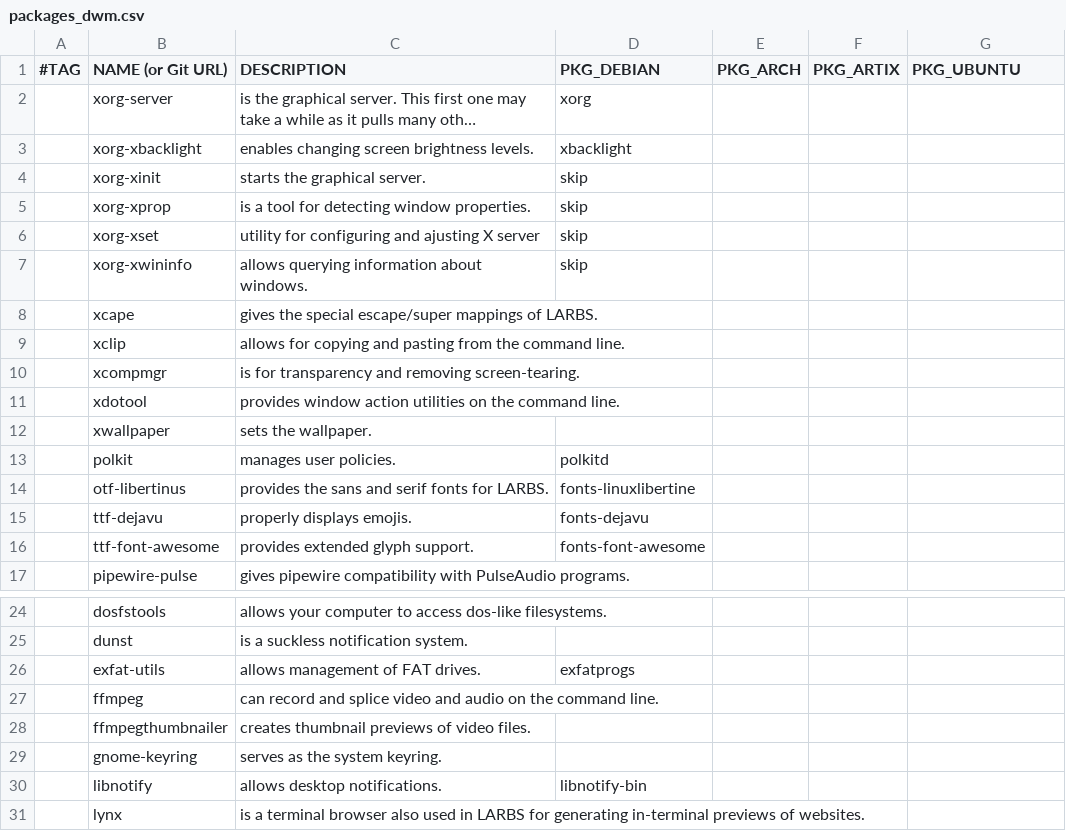
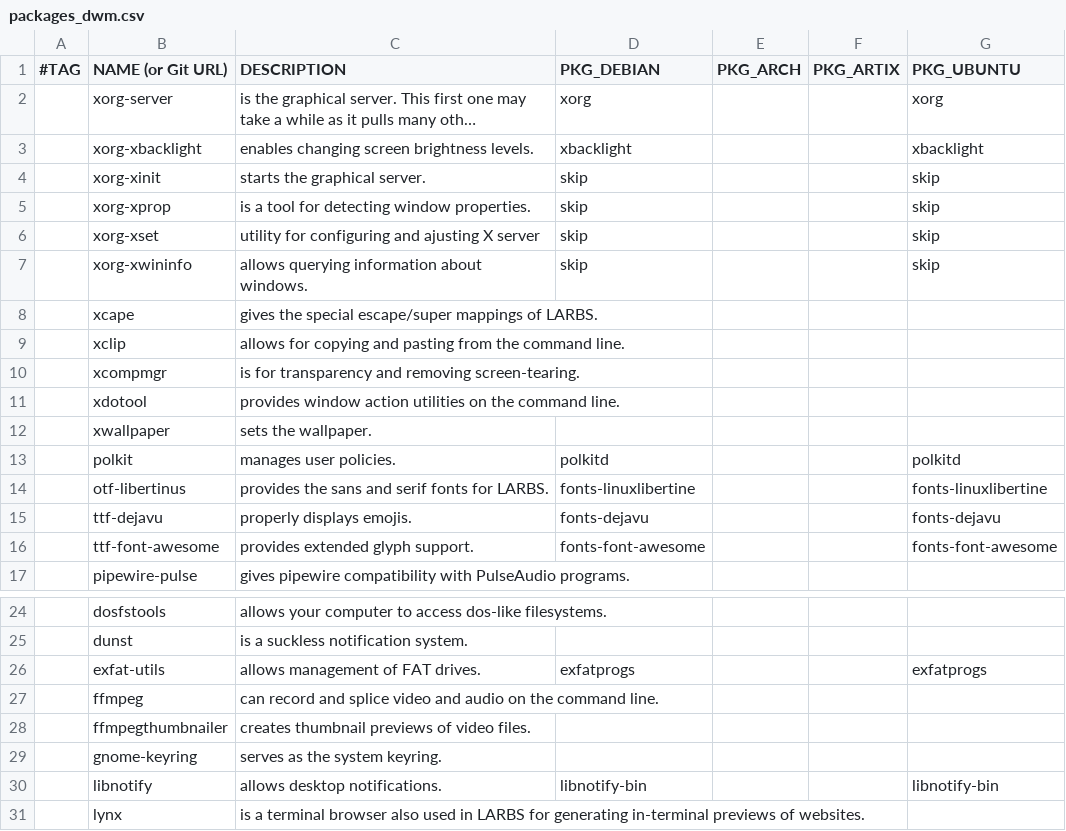
Before and after one commit to DavidVogelxyz/linux-image-setup, a CSV file: packages_dwm.csv, drawn as a sheet; only a part is shown, gaps mark what is left out; long unchanged cells end in …; the diff covers the shown part only; the diff names each change by its address in the sheet, - before the commit and + after, or states it on an @@ line.

```diff
--- a/packages_dwm.csv
+++ b/packages_dwm.csv
-G2 (PKG_UBUNTU): (empty)
+G2 (PKG_UBUNTU): xorg
-G3 (PKG_UBUNTU): (empty)
+G3 (PKG_UBUNTU): xbacklight
-G4:G7 (PKG_UBUNTU): (empty)
+G4:G7 (PKG_UBUNTU): skip
-G13 (PKG_UBUNTU): (empty)
+G13 (PKG_UBUNTU): polkitd
-G14 (PKG_UBUNTU): (empty)
+G14 (PKG_UBUNTU): fonts-linuxlibertine
-G15 (PKG_UBUNTU): (empty)
+G15 (PKG_UBUNTU): fonts-dejavu
-G16 (PKG_UBUNTU): (empty)
+G16 (PKG_UBUNTU): fonts-font-awesome
-G26 (PKG_UBUNTU): (empty)
+G26 (PKG_UBUNTU): exfatprogs
-G30 (PKG_UBUNTU): (empty)
+G30 (PKG_UBUNTU): libnotify-bin
```
Also changed, not shown: 19 edited cells elsewhere in this file, packages.csv, 1 other file.
